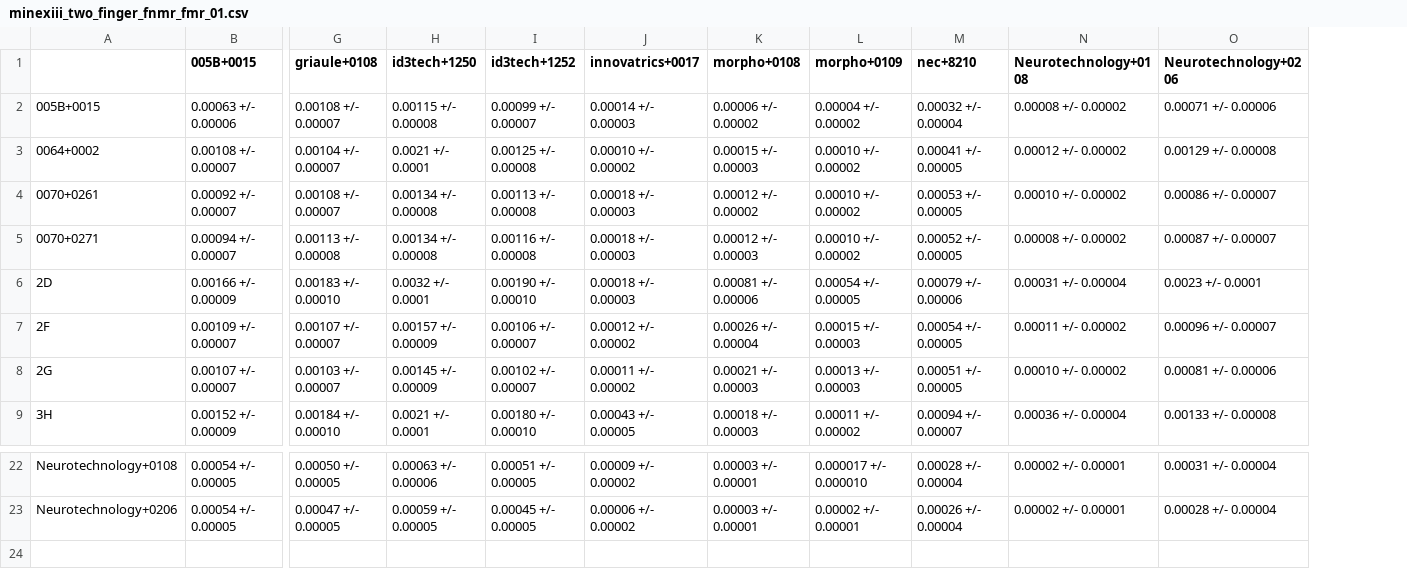
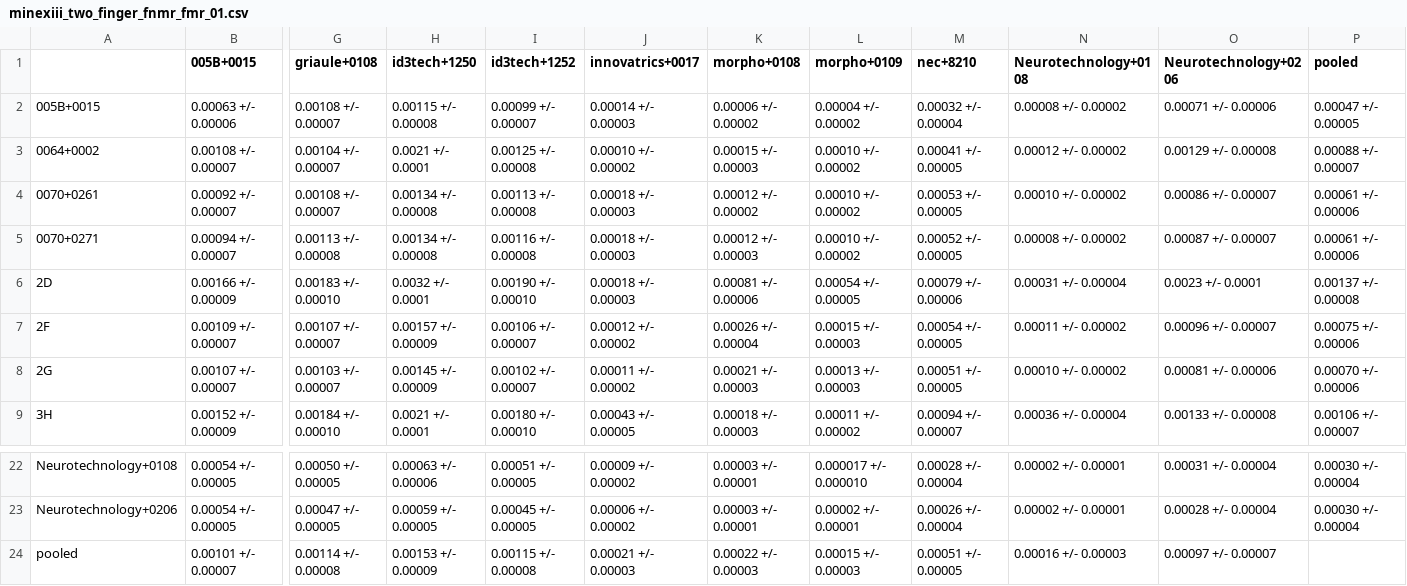
Before and after one commit to usnistgov/minex, a CSV file: results/csvs/minexiii_two_finger_fnmr_fmr_01.csv, drawn as a sheet; only a part is shown, gaps mark what is left out; rows hold the shown columns only; the diff names each change by its address in the sheet, - before the commit and + after, or states it on an @@ line.

Commit message:
Add pooled row and column.

```diff
--- a/results/csvs/minexiii_two_finger_fnmr_fmr_01.csv
+++ b/results/csvs/minexiii_two_finger_fnmr_fmr_01.csv
+column P (pooled), rows 2-9: 0.00047 +/- 0.00005 | 0.00088 +/- 0.00007 | 0.00061 +/- 0.00006 | 0.00061 +/- 0.00006 | 0.00137 +/- 0.00008 | 0.00075 +/- 0.00006 | 0.00070 +/- 0.00006 | 0.00106 +/- 0.00007; rows 22-23: 0.00030 +/- 0.00004 | 0.00030 +/- 0.00004
+row 24: pooled | 0.00101 +/- 0.00007 | 0.00114 +/- 0.00008 | 0.00153 +/- 0.00009 | 0.00115 +/- 0.00008 | 0.00021 +/- 0.00003 | 0.00022 +/- 0.00003 | 0.00015 +/- 0.00003 | 0.00051 +/- 0.00005 | 0.00016 +/- 0.00003 | 0.00097 +/- 0.00007
```
Also changed, not shown: results/csvs/minexiii_two_finger_fnmr_fmr_0001.csv.
